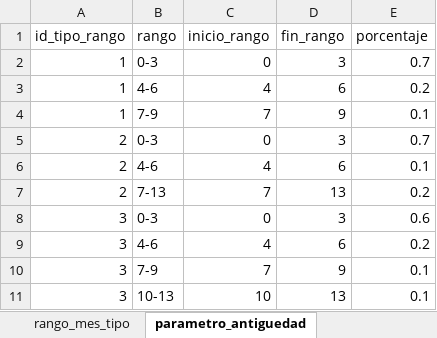
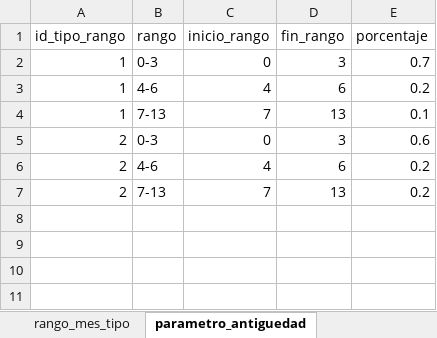
Before and after one commit to ptoledor/heu_opticliente, an Excel workbook: 02_data/parametro_antiguedad.xlsx, sheet parametro_antiguedad, drawn as a sheet; values as stored, in another font and other column widths than the file's, no borders; the diff names each change by its address in the sheet, - before the commit and + after, or states it on an @@ line.

```diff
--- a/02_data/parametro_antiguedad.xlsx (sheet parametro_antiguedad)
+++ b/02_data/parametro_antiguedad.xlsx (sheet parametro_antiguedad)
-B4 (rango): 7-9
+B4 (rango): 7-13
-D4 (fin_rango): 9
+D4 (fin_rango): 13
-E5 (porcentaje): 0.7
+E5 (porcentaje): 0.6
-E6 (porcentaje): 0.1
+E6 (porcentaje): 0.2
-row 8: 3 | 0-3 | 0 | 3 | 0.6
-row 9: 3 | 4-6 | 4 | 6 | 0.2
-row 10: 3 | 7-9 | 7 | 9 | 0.1
-row 11: 3 | 10-13 | 10 | 13 | 0.1
```
Also changed, not shown: sheet rango_mes_tipo, 02_data/Almacenes.xlsx, 02_data/ingresos.xlsx, 9 other files.
